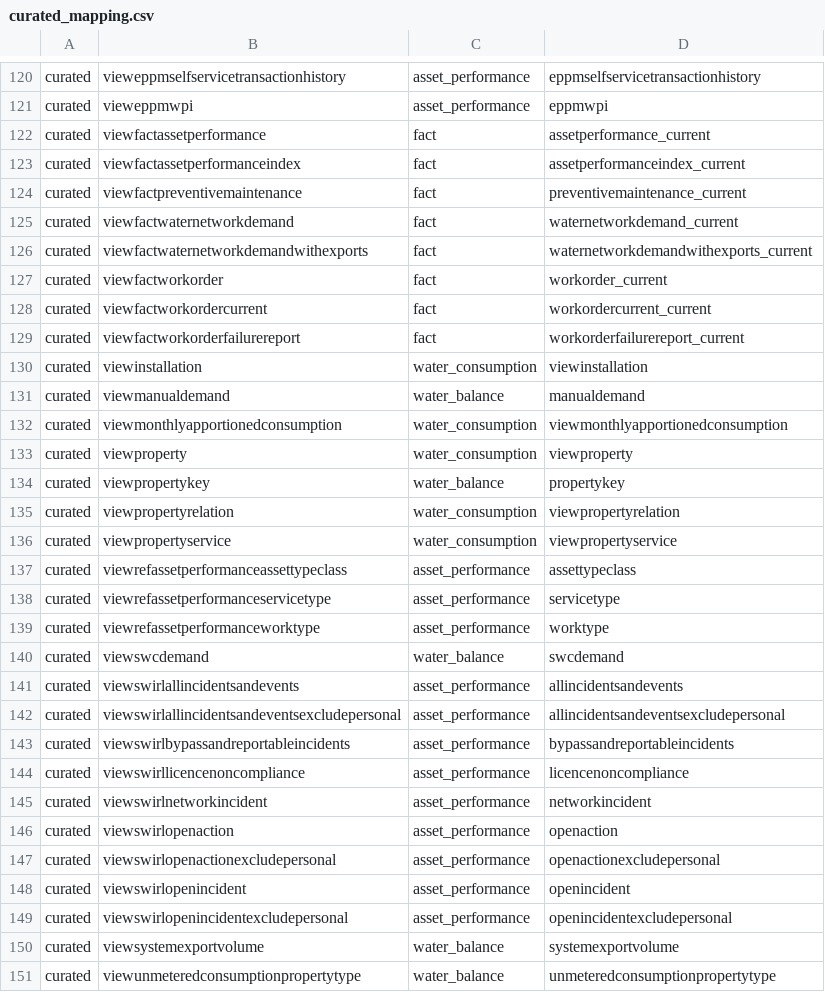
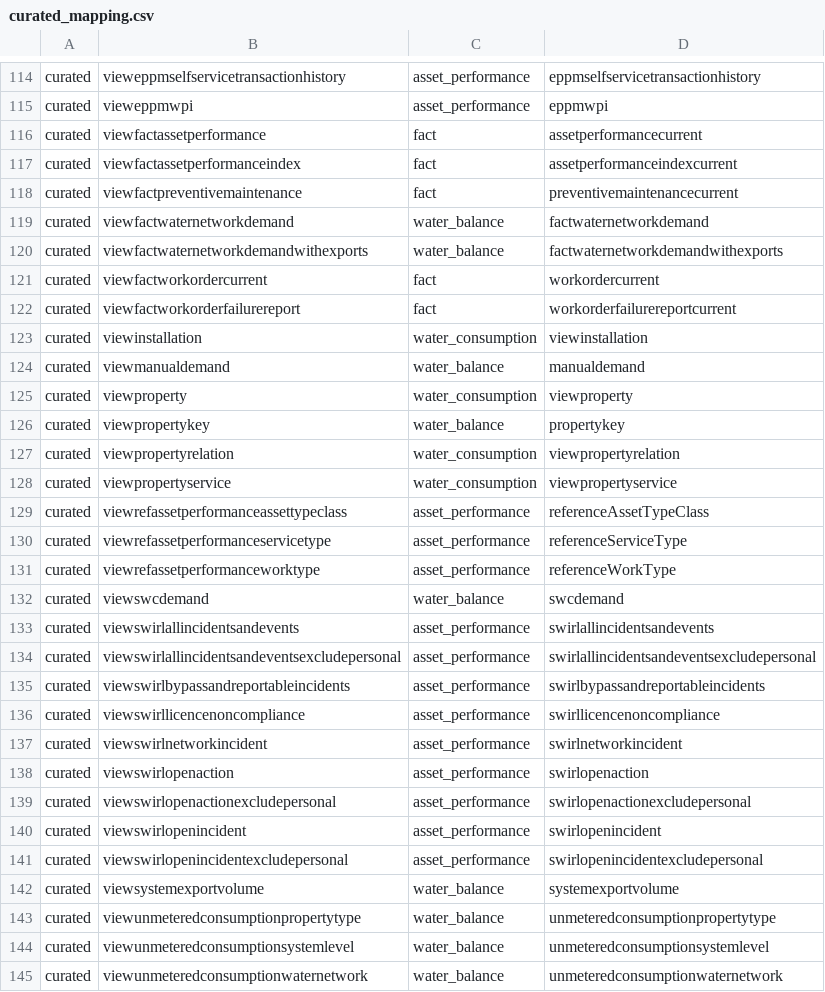
Before and after one commit to anoj-9771/uc-migration-template, a CSV file: Includes/dls/raw/cleansed_csv/curated_mapping.csv, drawn as a sheet; only a part is shown, gaps mark what is left out; the shorter side is filled out with more unchanged rows; the diff covers the shown part only.

Commit message:
Merged PR 4381: curated mapping changes

```diff
--- a/Includes/dls/raw/cleansed_csv/curated_mapping.csv
+++ b/Includes/dls/raw/cleansed_csv/curated_mapping.csv
@@ -121,13 +115,11 @@ curated,vieweppmselfservicetransactionhistory,asset_performance,eppmselfservicet
 curated,vieweppmwpi,asset_performance,eppmwpi
-curated,viewfactassetperformance,fact,assetperformance_current
-curated,viewfactassetperformanceindex,fact,assetperformanceindex_current
-curated,viewfactpreventivemaintenance,fact,preventivemaintenance_current
-curated,viewfactwaternetworkdemand,fact,waternetworkdemand_current
-curated,viewfactwaternetworkdemandwithexports,fact,waternetworkdemandwithexports_current
-curated,viewfactworkorder,fact,workorder_current
-curated,viewfactworkordercurrent,fact,workordercurrent_current
-curated,viewfactworkorderfailurereport,fact,workorderfailurereport_current
+curated,viewfactassetperformance,fact,assetperformancecurrent
+curated,viewfactassetperformanceindex,fact,assetperformanceindexcurrent
+curated,viewfactpreventivemaintenance,fact,preventivemaintenancecurrent
+curated,viewfactwaternetworkdemand,water_balance,factwaternetworkdemand
+curated,viewfactwaternetworkdemandwithexports,water_balance,factwaternetworkdemandwithexports
+curated,viewfactworkordercurrent,fact,workordercurrent
+curated,viewfactworkorderfailurereport,fact,workorderfailurereportcurrent
 curated,viewinstallation,water_consumption,viewinstallation
 curated,viewmanualdemand,water_balance,manualdemand
-curated,viewmonthlyapportionedconsumption,water_consumption,viewmonthlyapportionedconsumption
 curated,viewproperty,water_consumption,viewproperty
@@ -136,15 +128,15 @@ curated,viewpropertyrelation,water_consumption,viewpropertyrelation
 curated,viewpropertyservice,water_consumption,viewpropertyservice
-curated,viewrefassetperformanceassettypeclass,asset_performance,assettypeclass
-curated,viewrefassetperformanceservicetype,asset_performance,servicetype
-curated,viewrefassetperformanceworktype,asset_performance,worktype
+curated,viewrefassetperformanceassettypeclass,asset_performance,referenceAssetTypeClass
+curated,viewrefassetperformanceservicetype,asset_performance,referenceServiceType
+curated,viewrefassetperformanceworktype,asset_performance,referenceWorkType
 curated,viewswcdemand,water_balance,swcdemand
-curated,viewswirlallincidentsandevents,asset_performance,allincidentsandevents
-curated,viewswirlallincidentsandeventsexcludepersonal,asset_performance,allincidentsandeventsexcludepersonal
-curated,viewswirlbypassandreportableincidents,asset_performance,bypassandreportableincidents
-curated,viewswirllicencenoncompliance,asset_performance,licencenoncompliance
-curated,viewswirlnetworkincident,asset_performance,networkincident
-curated,viewswirlopenaction,asset_performance,openaction
-curated,viewswirlopenactionexcludepersonal,asset_performance,openactionexcludepersonal
-curated,viewswirlopenincident,asset_performance,openincident
-curated,viewswirlopenincidentexcludepersonal,asset_performance,openincidentexcludepersonal
+curated,viewswirlallincidentsandevents,asset_performance,swirlallincidentsandevents
+curated,viewswirlallincidentsandeventsexcludepersonal,asset_performance,swirlallincidentsandeventsexcludepersonal
+curated,viewswirlbypassandreportableincidents,asset_performance,swirlbypassandreportableincidents
+curated,viewswirllicencenoncompliance,asset_performance,swirllicencenoncompliance
+curated,viewswirlnetworkincident,asset_performance,swirlnetworkincident
+curated,viewswirlopenaction,asset_performance,swirlopenaction
+curated,viewswirlopenactionexcludepersonal,asset_performance,swirlopenactionexcludepersonal
+curated,viewswirlopenincident,asset_performance,swirlopenincident
+curated,viewswirlopenincidentexcludepersonal,asset_performance,swirlopenincidentexcludepersonal
 curated,viewsystemexportvolume,water_balance,systemexportvolume
```
Also changed, not shown: 1 added row, 7 removed rows and 12 edited cells elsewhere in this file, 2 other files.
